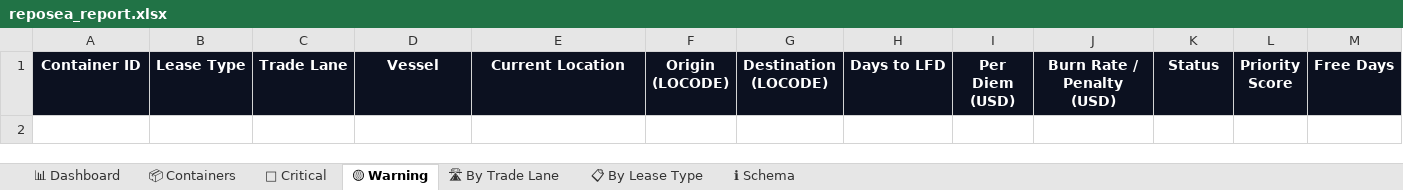
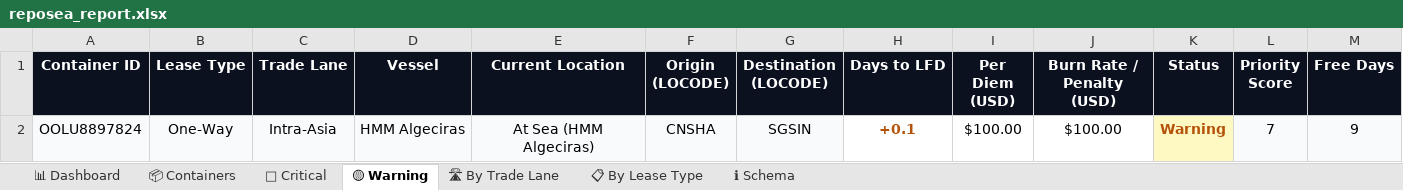
Before and after one commit to rahulmistry18/Reposea_container_optimizer, an Excel workbook: data/exports/reposea_report.xlsx, sheet 🟡 Warning, drawn as a sheet; only a part is shown; values as stored, in another font and other column widths than the file's, no borders; table styles not drawn; rows hold the shown columns only; the diff names each change by its address in the sheet, - before the commit and + after, or states it on an @@ line.

```diff
--- a/data/exports/reposea_report.xlsx (sheet 🟡 Warning)
+++ b/data/exports/reposea_report.xlsx (sheet 🟡 Warning)
+row 2: OOLU8897824 | One-Way | Intra-Asia | HMM Algeciras | At Sea (HMM Algeciras) | CNSHA | SGSIN | +0.1 | $100.00 | $100.00 | Warning | 7 | 9
```
Also changed, not shown: sheet 📦 Containers, sheet 🔴 Critical, sheet 🛣 By Trade Lane, sheet 📊 Dashboard, sheet 📋 By Lease Type, 7 other files.
